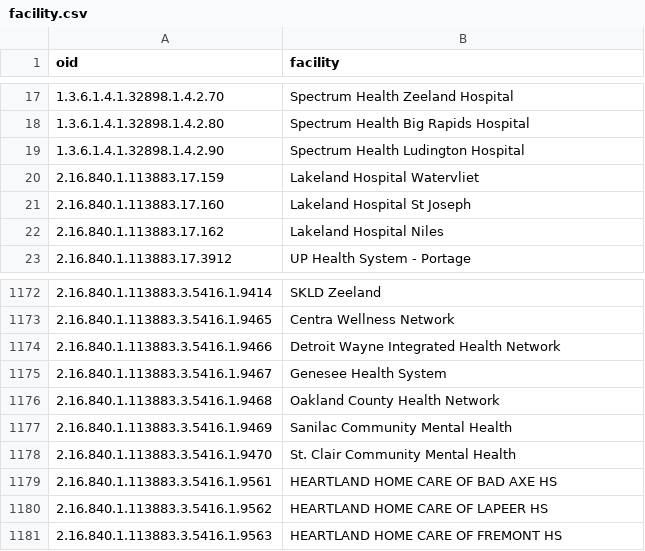
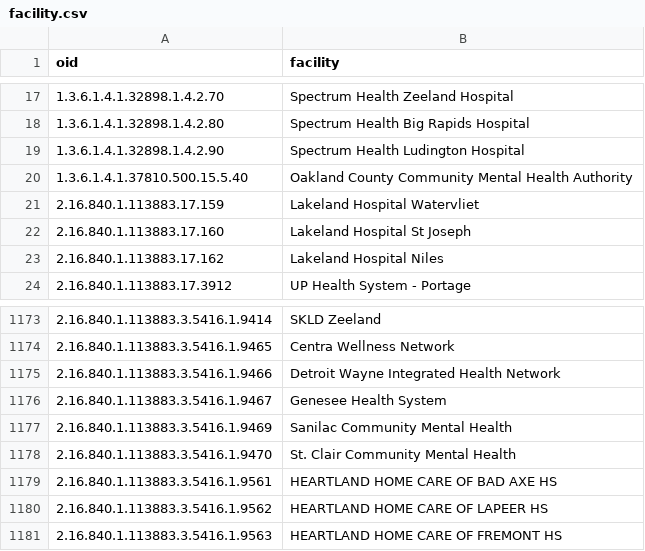
Before and after one commit to informationsoftworks/mihin, a CSV file: mapping_tables/target/facility.csv, drawn as a sheet; only a part is shown, gaps mark what is left out.

```diff
--- a/mapping_tables/target/facility.csv
+++ b/mapping_tables/target/facility.csv
@@ -19,2 +19,3 @@ oid,facility
 1.3.6.1.4.1.32898.1.4.2.90,Spectrum Health Ludington Hospital
+1.3.6.1.4.1.37810.500.15.5.40,Oakland County Community Mental Health Authority
 2.16.840.1.113883.17.159,Lakeland Hospital Watervliet
@@ -1175,3 +1176,2 @@ oid,facility
 2.16.840.1.113883.3.5416.1.9467,Genesee Health System
-2.16.840.1.113883.3.5416.1.9468,Oakland County Health Network
 2.16.840.1.113883.3.5416.1.9469,Sanilac Community Mental Health
```
Also changed, not shown: mapping_tables/src/PCE.csv, 4 other files.
